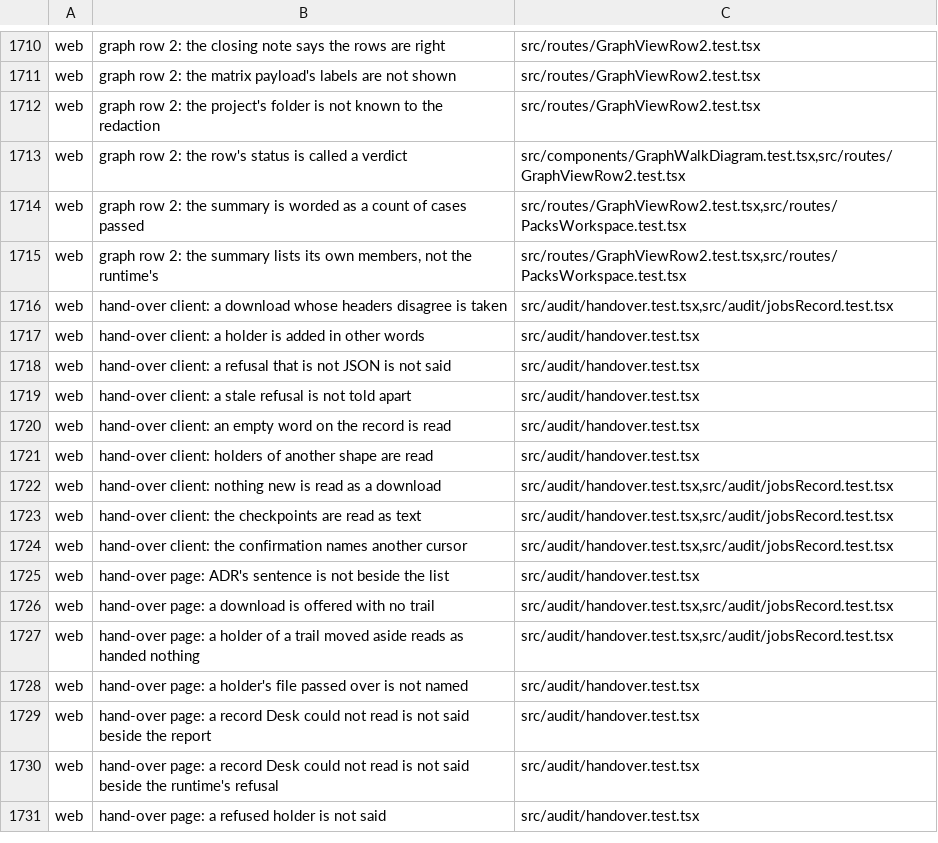
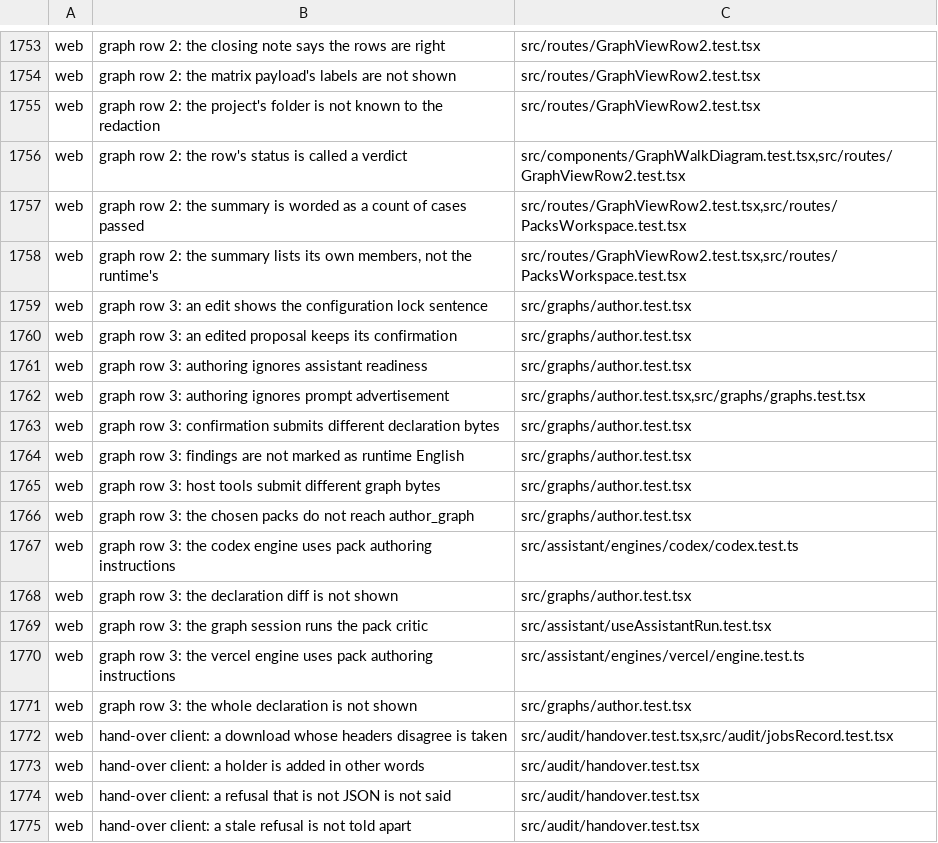
Before and after one commit to Judgment-Pack/judgment-pack-desk, a TSV file: scripts/mutation-expects.tsv, drawn as a sheet; only a part is shown, gaps mark what is left out; the shorter side is filled out with more unchanged rows; the diff covers the shown part only.

```diff
--- a/scripts/mutation-expects.tsv
+++ b/scripts/mutation-expects.tsv
@@ -1715,2 +1758,15 @@ web	graph row 2: the summary is worded as a count of cases passed	src/routes/Gra
 web	graph row 2: the summary lists its own members, not the runtime's	src/routes/GraphViewRow2.test.tsx,src/routes/PacksWorkspace.test.tsx
+web	graph row 3: an edit shows the configuration lock sentence	src/graphs/author.test.tsx
+web	graph row 3: an edited proposal keeps its confirmation	src/graphs/author.test.tsx
+web	graph row 3: authoring ignores assistant readiness	src/graphs/author.test.tsx
+web	graph row 3: authoring ignores prompt advertisement	src/graphs/author.test.tsx,src/graphs/graphs.test.tsx
+web	graph row 3: confirmation submits different declaration bytes	src/graphs/author.test.tsx
+web	graph row 3: findings are not marked as runtime English	src/graphs/author.test.tsx
+web	graph row 3: host tools submit different graph bytes	src/graphs/author.test.tsx
+web	graph row 3: the chosen packs do not reach author_graph	src/graphs/author.test.tsx
+web	graph row 3: the codex engine uses pack authoring instructions	src/assistant/engines/codex/codex.test.ts
+web	graph row 3: the declaration diff is not shown	src/graphs/author.test.tsx
+web	graph row 3: the graph session runs the pack critic	src/assistant/useAssistantRun.test.tsx
+web	graph row 3: the vercel engine uses pack authoring instructions	src/assistant/engines/vercel/engine.test.ts
+web	graph row 3: the whole declaration is not shown	src/graphs/author.test.tsx
 web	hand-over client: a download whose headers disagree is taken	src/audit/handover.test.tsx,src/audit/jobsRecord.test.tsx
```
Also changed, not shown: 18 added rows, 15 removed rows and 25 moved rows elsewhere in this file.
